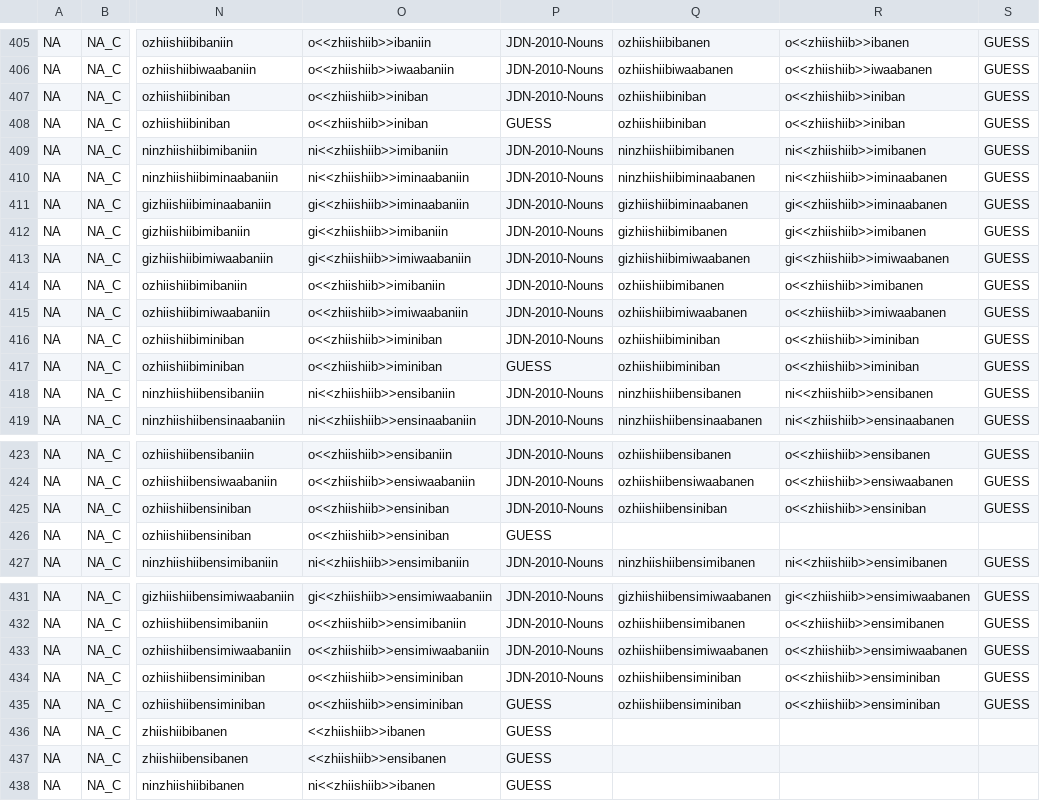
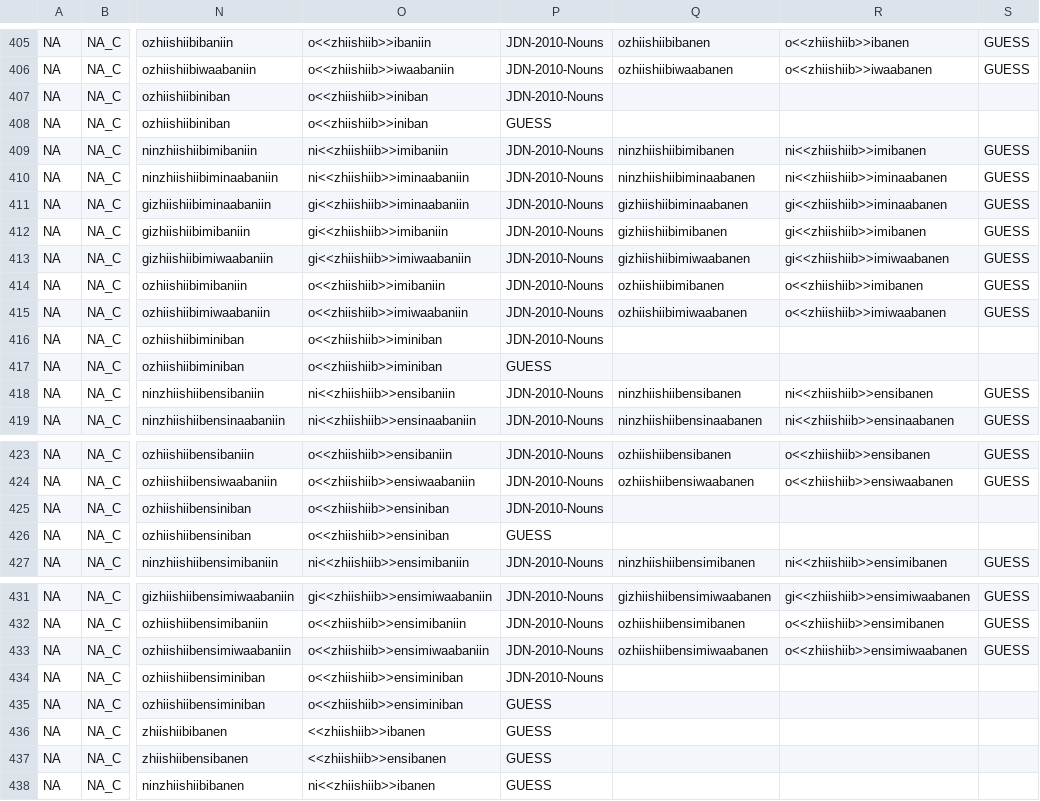
Before and after one commit to ELF-Lab/OjibweMorph, a CSV file: NounSpreadsheets/NA_C.csv, drawn as a sheet; only a part is shown, gaps mark what is left out; the diff names each change by its address in the sheet, - before the commit and + after, or states it on an @@ line.

Commit message:
Update NA_C.csv

```diff
--- a/NounSpreadsheets/NA_C.csv
+++ b/NounSpreadsheets/NA_C.csv
-Q407:Q408: ozhiishiibiniban
+Q407:Q408: (empty)
-R407:R408: o<<zhiishiib>>iniban
+R407:R408: (empty)
-S407:S408: GUESS
+S407:S408: (empty)
-Q416:Q417: ozhiishiibiminiban
+Q416:Q417: (empty)
-R416:R417: o<<zhiishiib>>iminiban
+R416:R417: (empty)
-S416:S417: GUESS
+S416:S417: (empty)
-Q425: ozhiishiibensiniban
+Q425: (empty)
-R425: o<<zhiishiib>>ensiniban
+R425: (empty)
-S425: GUESS
+S425: (empty)
-Q434:Q435: ozhiishiibensiminiban
+Q434:Q435: (empty)
-R434:R435: o<<zhiishiib>>ensiminiban
+R434:R435: (empty)
-S434:S435: GUESS
+S434:S435: (empty)
```
